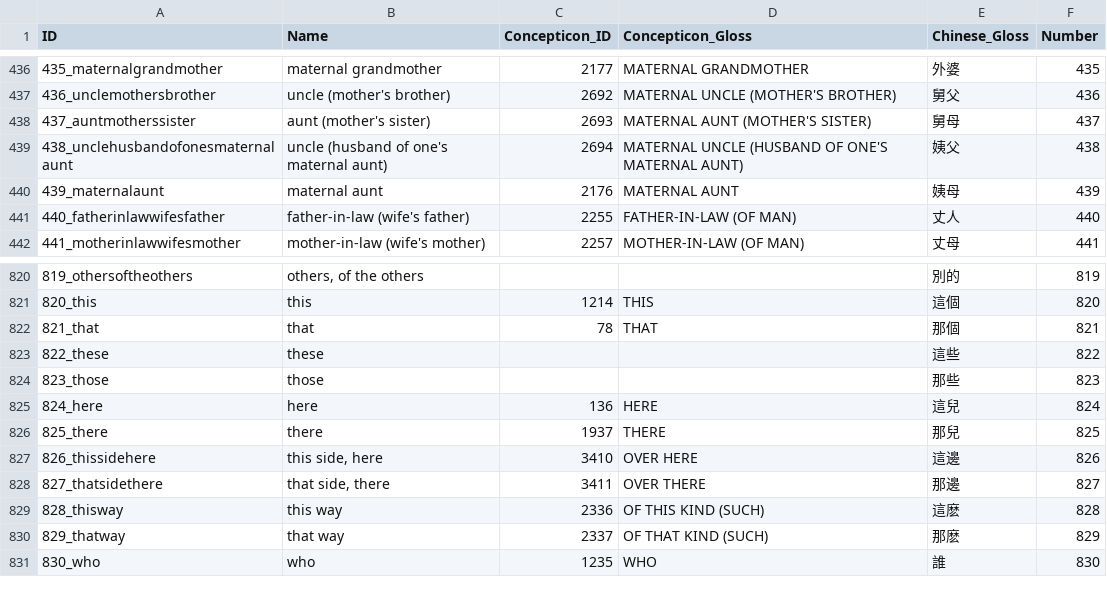
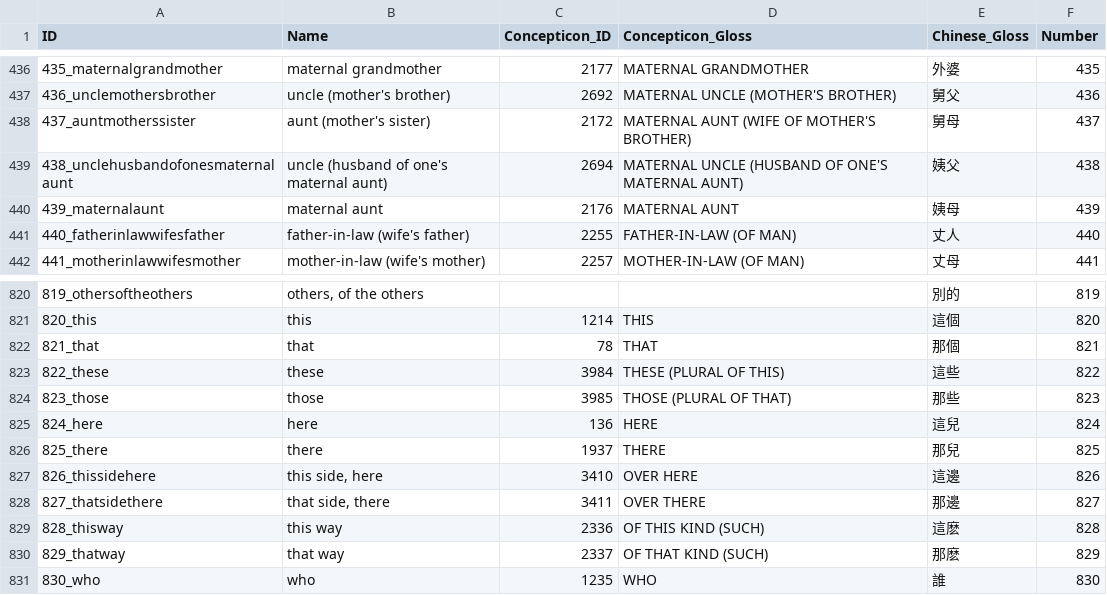
Before and after one commit to lexibank/beidasinitic, a CSV file: cldf/parameters.csv, drawn as a sheet; only a part is shown, gaps mark what is left out.

```diff
--- a/cldf/parameters.csv
+++ b/cldf/parameters.csv
@@ -437,3 +437,3 @@ ID,Name,Concepticon_ID,Concepticon_Gloss,Chinese_Gloss,Number
 436_unclemothersbrother,uncle (mother's brother),2692,MATERNAL UNCLE (MOTHER'S BROTHER),舅父,436
-437_auntmotherssister,aunt (mother's sister),2693,MATERNAL AUNT (MOTHER'S SISTER),舅母,437
+437_auntmotherssister,aunt (mother's sister),2172,MATERNAL AUNT (WIFE OF MOTHER'S BROTHER),舅母,437
 438_unclehusbandofonesmaternalaunt,uncle (husband of one's maternal aunt),2694,MATERNAL UNCLE (HUSBAND OF ONE'S MATERNAL AUNT),姨父,438
@@ -822,4 +822,4 @@ ID,Name,Concepticon_ID,Concepticon_Gloss,Chinese_Gloss,Number
 821_that,that,78,THAT,那個,821
-822_these,these,,,這些,822
-823_those,those,,,那些,823
+822_these,these,3984,THESE (PLURAL OF THIS),這些,822
+823_those,those,3985,THOSE (PLURAL OF THAT),那些,823
 824_here,here,136,HERE,這兒,824
```
Also changed, not shown: cldf/features.csv, 10 other files.
